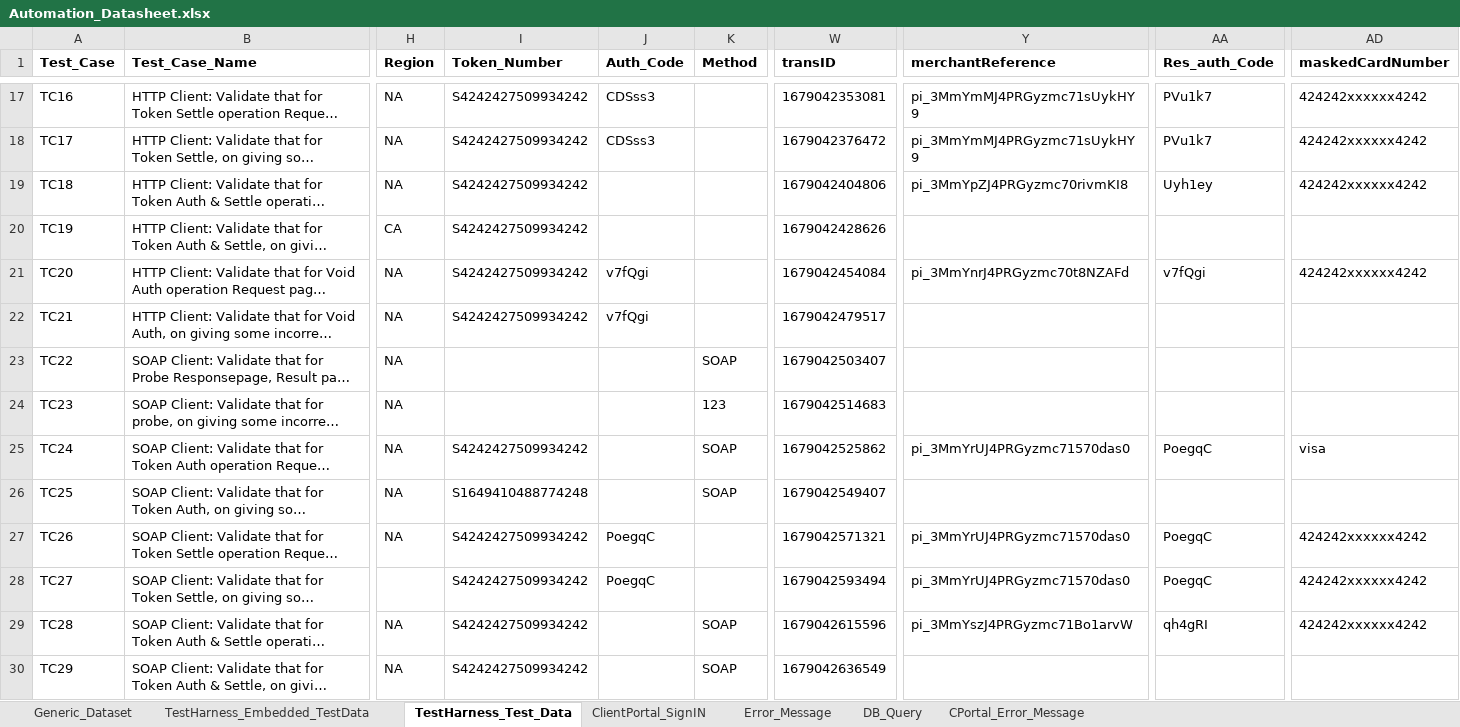
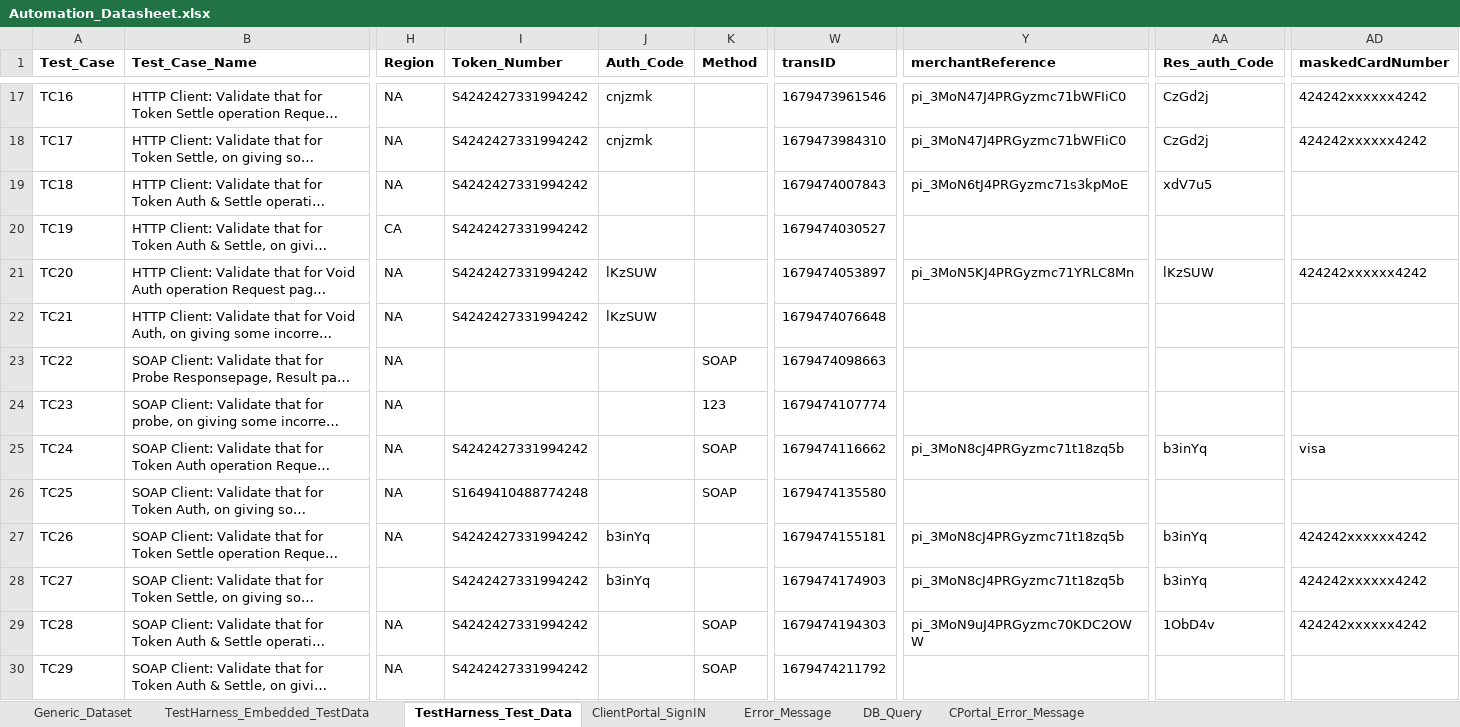
Before and after one commit to gsaha99/Ecommerce_QA, an Excel workbook: Test Data/Automation_Datasheet.xlsx, sheet TestHarness_Test_Data, drawn as a sheet; only a part is shown, gaps mark what is left out; long unchanged cells end in …; values as stored, in another font and other column widths than the file's, no borders; the diff covers the shown part only; the diff names each change by its address in the sheet, - before the commit and + after, or states it on an @@ line.

Commit message:
added TC39 for token refund

```diff
--- a/Test Data/Automation_Datasheet.xlsx (sheet TestHarness_Test_Data)
+++ b/Test Data/Automation_Datasheet.xlsx (sheet TestHarness_Test_Data)
-I17:I22 (Token_Number): S4242427509934242
+I17:I22 (Token_Number): S4242427331994242
-J17:J18 (Auth_Code): CDSss3
+J17:J18 (Auth_Code): cnjzmk
-W17 (transID): 1679042353081
+W17 (transID): 1679473961546
-Y17:Y18 (merchantReference): pi_3MmYmMJ4PRGyzmc71sUykHY9
+Y17:Y18 (merchantReference): pi_3MoN47J4PRGyzmc71bWFIiC0
-AA17:AA18 (Res_auth_Code): PVu1k7
+AA17:AA18 (Res_auth_Code): CzGd2j
-W18 (transID): 1679042376472
+W18 (transID): 1679473984310
-W19 (transID): 1679042404806
+W19 (transID): 1679474007843
-Y19 (merchantReference): pi_3MmYpZJ4PRGyzmc70rivmKI8
+Y19 (merchantReference): pi_3MoN6tJ4PRGyzmc71s3kpMoE
-AA19 (Res_auth_Code): Uyh1ey
+AA19 (Res_auth_Code): xdV7u5
-AD19 (maskedCardNumber): 424242xxxxxx4242
+AD19 (maskedCardNumber): (empty)
-W20 (transID): 1679042428626
+W20 (transID): 1679474030527
-J21:J22 (Auth_Code): v7fQgi
+J21:J22 (Auth_Code): lKzSUW
-W21 (transID): 1679042454084
+W21 (transID): 1679474053897
-Y21 (merchantReference): pi_3MmYnrJ4PRGyzmc70t8NZAFd
+Y21 (merchantReference): pi_3MoN5KJ4PRGyzmc71YRLC8Mn
-AA21 (Res_auth_Code): v7fQgi
+AA21 (Res_auth_Code): lKzSUW
-W22 (transID): 1679042479517
+W22 (transID): 1679474076648
-W23 (transID): 1679042503407
+W23 (transID): 1679474098663
-W24 (transID): 1679042514683
+W24 (transID): 1679474107774
-I25 (Token_Number): S4242427509934242
+I25 (Token_Number): S4242427331994242
-W25 (transID): 1679042525862
+W25 (transID): 1679474116662
-Y25 (merchantReference): pi_3MmYrUJ4PRGyzmc71570das0
+Y25 (merchantReference): pi_3MoN8cJ4PRGyzmc71t18zq5b
-AA25 (Res_auth_Code): PoegqC
+AA25 (Res_auth_Code): b3inYq
-W26 (transID): 1679042549407
+W26 (transID): 1679474135580
-I27:I30 (Token_Number): S4242427509934242
+I27:I30 (Token_Number): S4242427331994242
-J27:J28 (Auth_Code): PoegqC
+J27:J28 (Auth_Code): b3inYq
-W27 (transID): 1679042571321
+W27 (transID): 1679474155181
-Y27:Y28 (merchantReference): pi_3MmYrUJ4PRGyzmc71570das0
+Y27:Y28 (merchantReference): pi_3MoN8cJ4PRGyzmc71t18zq5b
-AA27:AA28 (Res_auth_Code): PoegqC
+AA27:AA28 (Res_auth_Code): b3inYq
-W28 (transID): 1679042593494
+W28 (transID): 1679474174903
-W29 (transID): 1679042615596
+W29 (transID): 1679474194303
-Y29 (merchantReference): pi_3MmYszJ4PRGyzmc71Bo1arvW
+Y29 (merchantReference): pi_3MoN9uJ4PRGyzmc70KDC2OWW
-AA29 (Res_auth_Code): qh4gRI
+AA29 (Res_auth_Code): 1ObD4v
-W30 (transID): 1679042636549
+W30 (transID): 1679474211792
```
Also changed, not shown: 1 added row and 43 edited cells elsewhere in this sheet, sheet TestHarness_Embedded_TestData, sheet Generic_Dataset, 14 other files.
